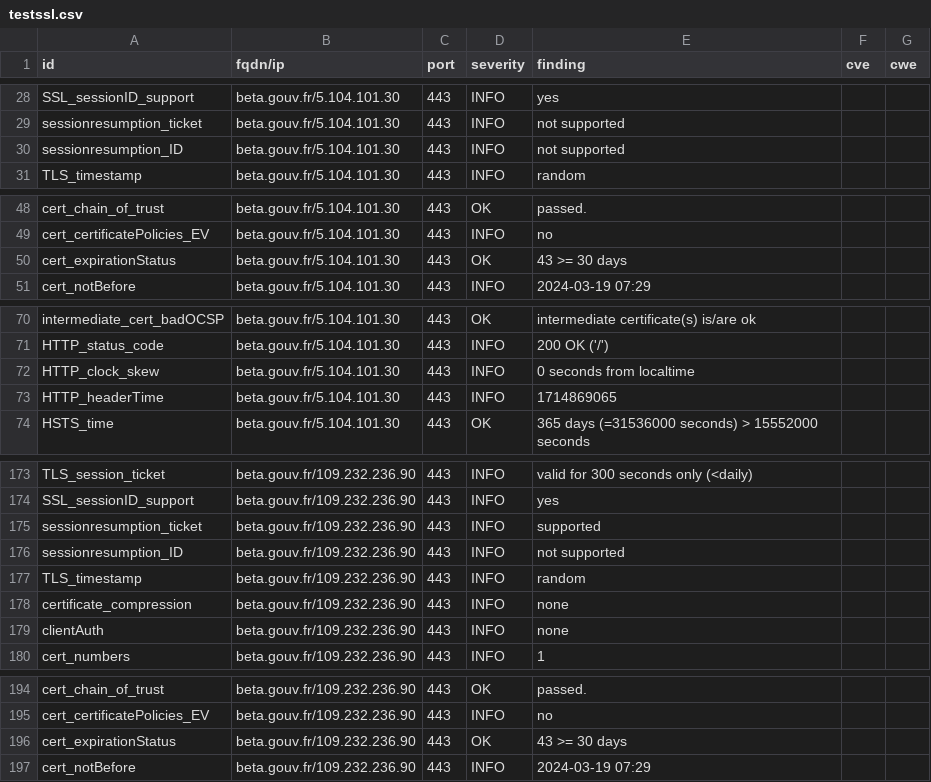
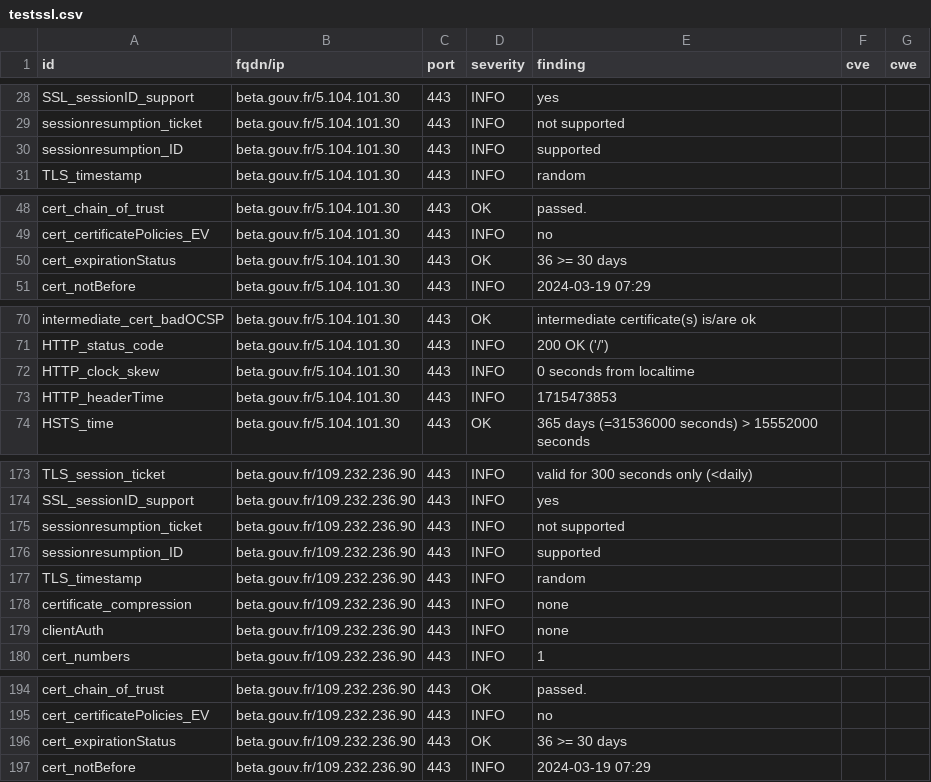
Before and after one commit to vviers/dahslord, a CSV file: results/aHR0cHM6Ly9iZXRhLmdvdXYuZnI=/testssl.csv, drawn as a sheet; only a part is shown, gaps mark what is left out; the diff covers the shown part only.

```diff
--- a/results/aHR0cHM6Ly9iZXRhLmdvdXYuZnI=/testssl.csv
+++ b/results/aHR0cHM6Ly9iZXRhLmdvdXYuZnI=/testssl.csv
@@ -29,3 +29,3 @@
 "sessionresumption_ticket","beta.gouv.fr/5.104.101.30","443","INFO","not supported","",""
-"sessionresumption_ID","beta.gouv.fr/5.104.101.30","443","INFO","not supported","",""
+"sessionresumption_ID","beta.gouv.fr/5.104.101.30","443","INFO","supported","",""
 "TLS_timestamp","beta.gouv.fr/5.104.101.30","443","INFO","random","",""
@@ -49,3 +49,3 @@
 "cert_certificatePolicies_EV","beta.gouv.fr/5.104.101.30","443","INFO","no","",""
-"cert_expirationStatus","beta.gouv.fr/5.104.101.30","443","OK","43 >= 30 days","",""
+"cert_expirationStatus","beta.gouv.fr/5.104.101.30","443","OK","36 >= 30 days","",""
 "cert_notBefore","beta.gouv.fr/5.104.101.30","443","INFO","2024-03-19 07:29","",""
@@ -72,3 +72,3 @@
 "HTTP_clock_skew","beta.gouv.fr/5.104.101.30","443","INFO","0 seconds from localtime","",""
-"HTTP_headerTime","beta.gouv.fr/5.104.101.30","443","INFO","1714869065","",""
+"HTTP_headerTime","beta.gouv.fr/5.104.101.30","443","INFO","1715473853","",""
 "HSTS_time","beta.gouv.fr/5.104.101.30","443","OK","365 days (=31536000 seconds) > 15552000 seconds","",""
@@ -174,4 +174,4 @@
 "SSL_sessionID_support","beta.gouv.fr/109.232.236.90","443","INFO","yes","",""
-"sessionresumption_ticket","beta.gouv.fr/109.232.236.90","443","INFO","supported","",""
-"sessionresumption_ID","beta.gouv.fr/109.232.236.90","443","INFO","not supported","",""
+"sessionresumption_ticket","beta.gouv.fr/109.232.236.90","443","INFO","not supported","",""
+"sessionresumption_ID","beta.gouv.fr/109.232.236.90","443","INFO","supported","",""
 "TLS_timestamp","beta.gouv.fr/109.232.236.90","443","INFO","random","",""
@@ -195,3 +195,3 @@
 "cert_certificatePolicies_EV","beta.gouv.fr/109.232.236.90","443","INFO","no","",""
-"cert_expirationStatus","beta.gouv.fr/109.232.236.90","443","OK","43 >= 30 days","",""
+"cert_expirationStatus","beta.gouv.fr/109.232.236.90","443","OK","36 >= 30 days","",""
 "cert_notBefore","beta.gouv.fr/109.232.236.90","443","INFO","2024-03-19 07:29","",""
```
Also changed, not shown: 1 edited cell elsewhere in this file, 12 other files.
